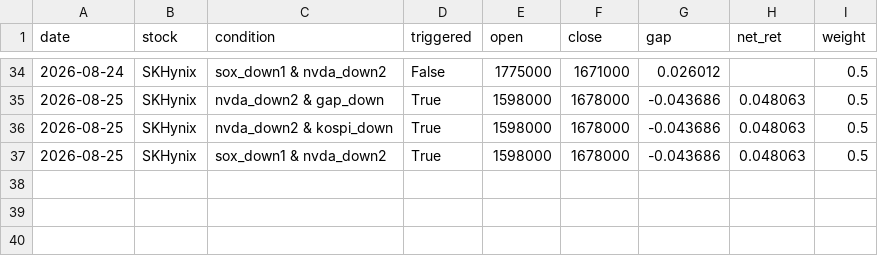
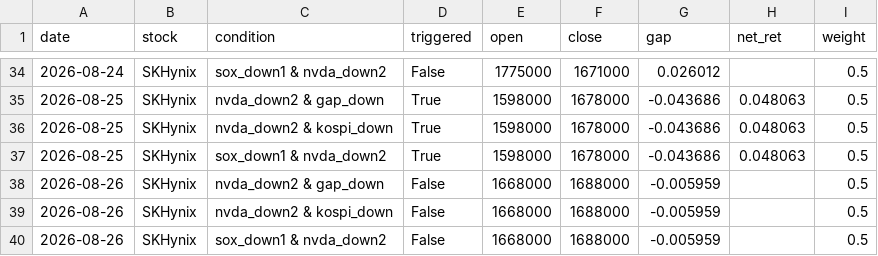
Before and after one commit to tonyk784578/tony-swingETF, a CSV file: paper/ledger.csv, drawn as a sheet; only a part is shown, gaps mark what is left out; the diff names each change by its address in the sheet, - before the commit and + after, or states it on an @@ line.

```diff
--- a/paper/ledger.csv
+++ b/paper/ledger.csv
+row 38: 2026-08-26 | SKHynix | nvda_down2 & gap_down | False | 1668000 | 1688000 | -0.005959 |  | 0.5
+row 39: 2026-08-26 | SKHynix | nvda_down2 & kospi_down | False | 1668000 | 1688000 | -0.005959 |  | 0.5
+row 40: 2026-08-26 | SKHynix | sox_down1 & nvda_down2 | False | 1668000 | 1688000 | -0.005959 |  | 0.5
```
Also changed, not shown: paper/etf_daily.csv, paper/etf_ledger.csv.
